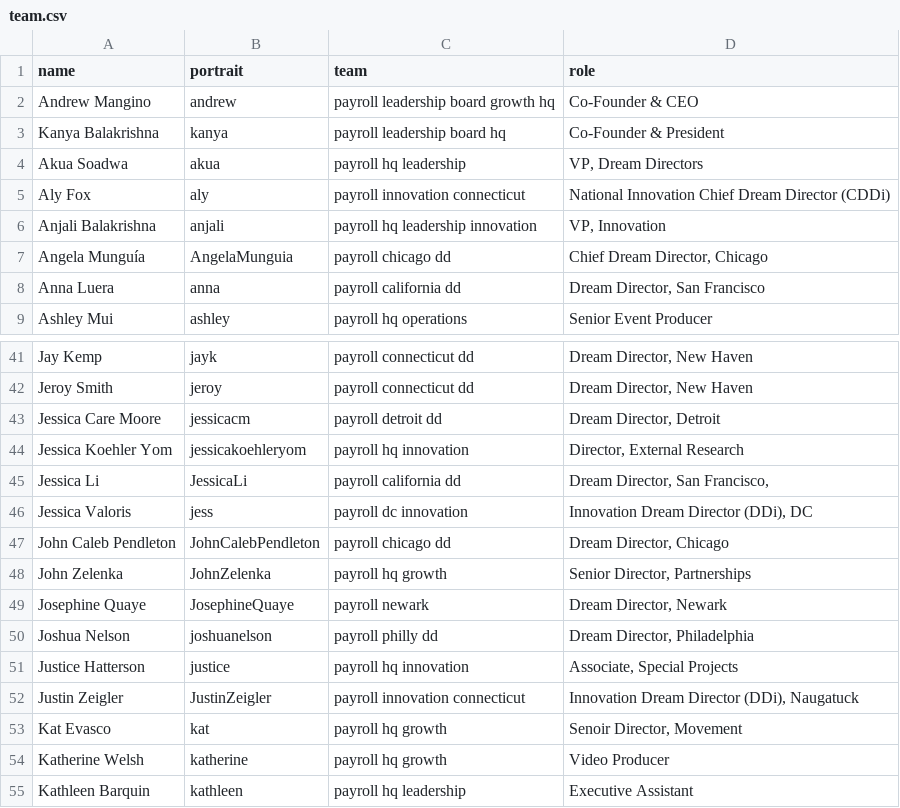
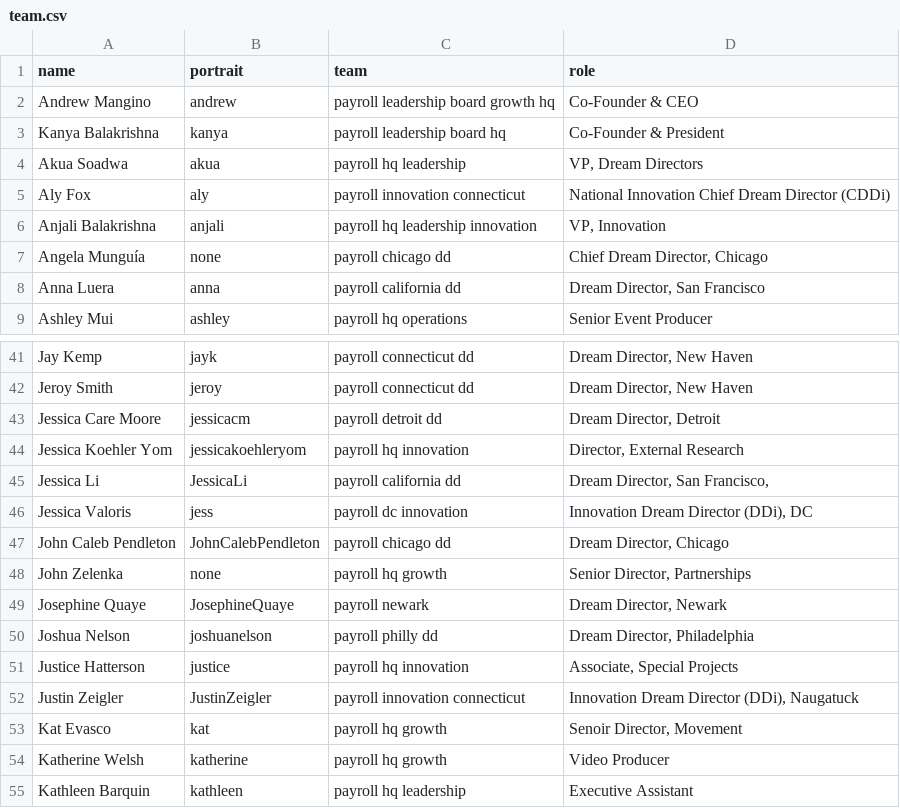
Before and after one commit to futureproject/futureproject.github.com, a CSV file: _data/team.csv, drawn as a sheet; only a part is shown, gaps mark what is left out.

Commit message:
Update team.csv

```diff
--- a/_data/team.csv
+++ b/_data/team.csv
@@ -6,3 +6,3 @@ Aly Fox,aly,payroll innovation connecticut,National Innovation Chief Dream Direc
 Anjali Balakrishna,anjali,payroll hq leadership innovation,"VP, Innovation"
-Angela Munguía,AngelaMunguia,payroll chicago dd,"Chief Dream Director, Chicago "
+Angela Munguía,none,payroll chicago dd,"Chief Dream Director, Chicago "
 Anna Luera,anna,payroll california dd,"Dream Director, San Francisco"
@@ -47,3 +47,3 @@ Jessica Valoris,jess,payroll dc innovation,"Innovation Dream Director (DDi), DC"
 John Caleb Pendleton,JohnCalebPendleton,payroll chicago dd,"Dream Director, Chicago"
-John Zelenka,JohnZelenka,payroll hq growth,"Senior Director, Partnerships"
+John Zelenka,none,payroll hq growth,"Senior Director, Partnerships"
 Josephine Quaye,JosephineQuaye,payroll newark,"Dream Director, Newark "
```
